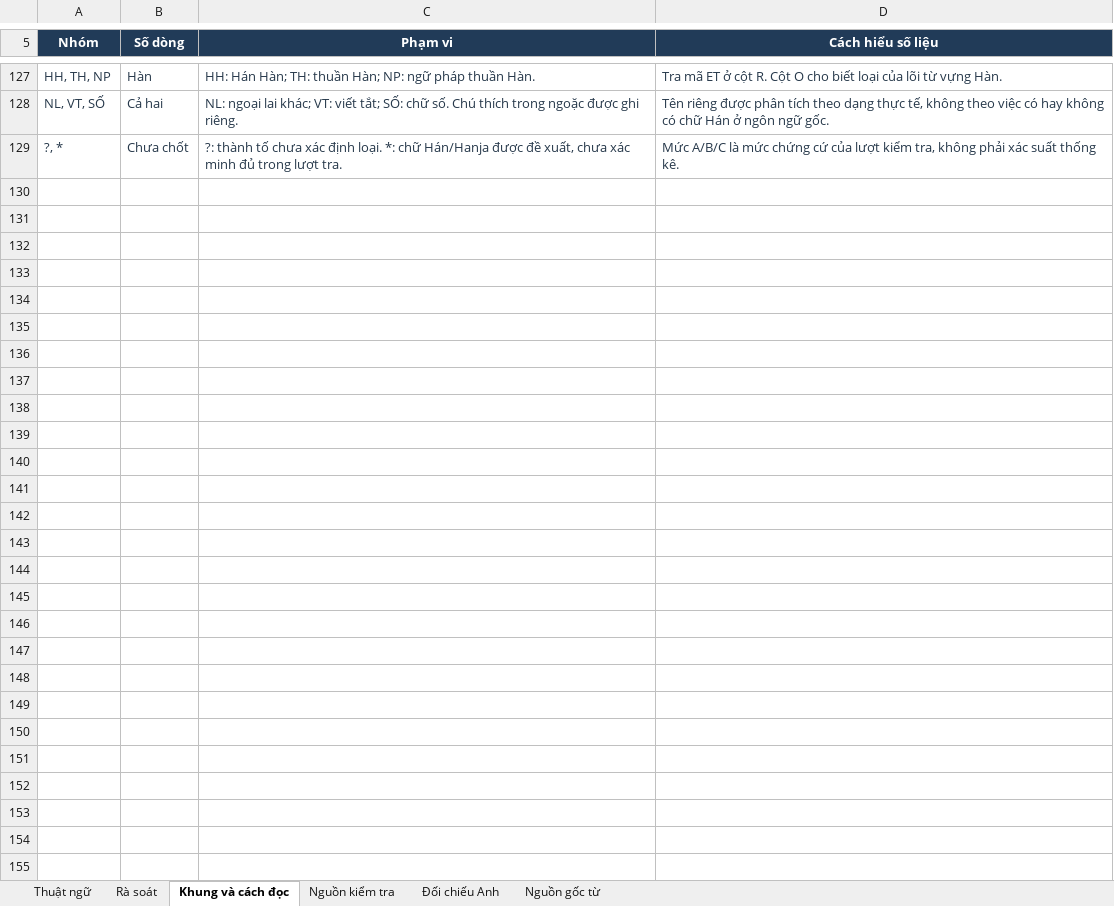
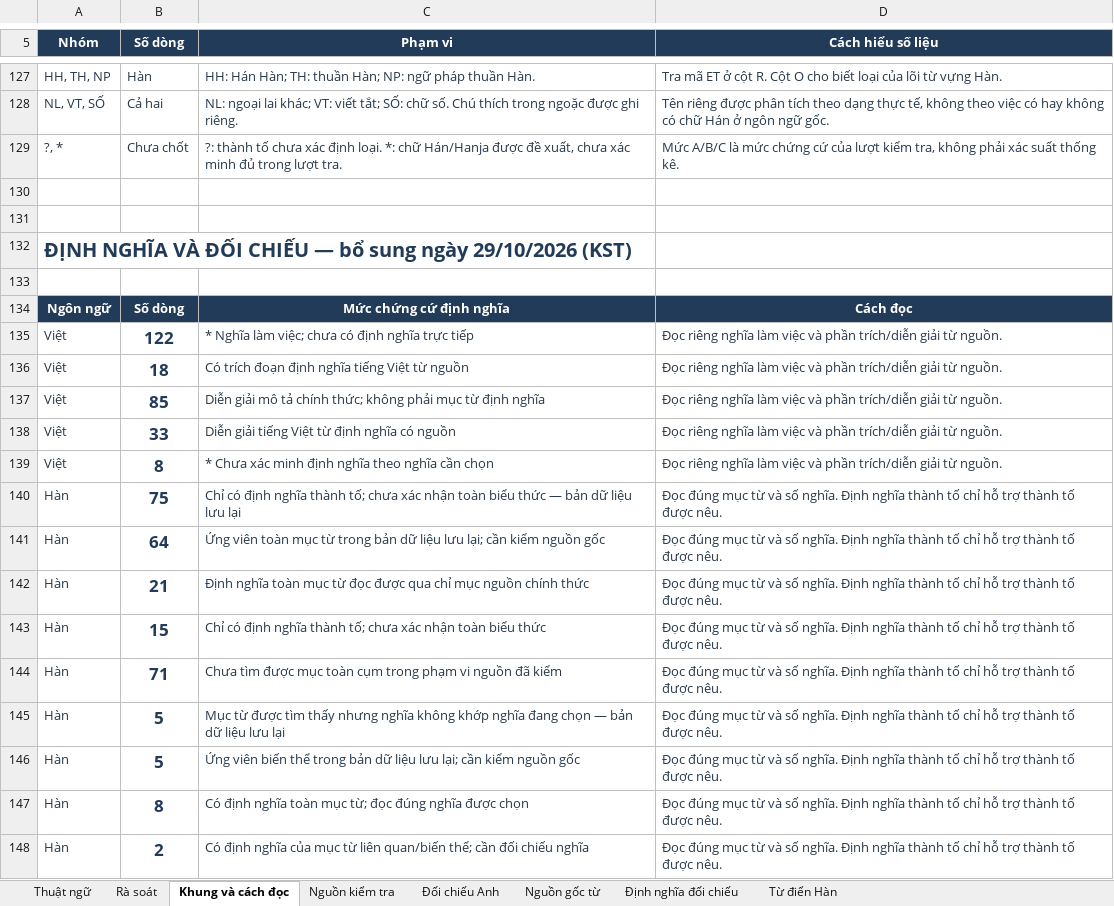
Before and after one commit to huongnguyen01049900-png/vietnamese-media-data, an Excel workbook: terminology-viet-han/Ra_soat_266_muc_thuat_ngu_Viet_Han.xlsx, sheet Khung và cách đọc, drawn as a sheet; only a part is shown, gaps mark what is left out; values as stored, in another font and other column widths than the file's, no borders; the diff covers the shown part only; the diff names each change by its address in the sheet, - before the commit and + after, or states it on an @@ line.

```diff
--- a/terminology-viet-han/Ra_soat_266_muc_thuat_ngu_Viet_Han.xlsx (sheet Khung và cách đọc)
+++ b/terminology-viet-han/Ra_soat_266_muc_thuat_ngu_Viet_Han.xlsx (sheet Khung và cách đọc)
+sheet tab: Định nghĩa đối chiếu
+sheet tab: Từ điển Hàn
+row 130: (empty)
+row 131: (empty)
+row 132: ĐỊNH NGHĨA VÀ ĐỐI CHIẾU — bổ sung ngày 29/10/2026 (KST)
+row 133: (empty)
+row 134: Ngôn ngữ | Số dòng | Mức chứng cứ định nghĩa | Cách đọc
+row 135: Việt | 122 | * Nghĩa làm việc; chưa có định nghĩa trực tiếp | Đọc riêng nghĩa làm việc và phần trích/diễn giải từ nguồn.
+row 136: Việt | 18 | Có trích đoạn định nghĩa tiếng Việt từ nguồn | Đọc riêng nghĩa làm việc và phần trích/diễn giải từ nguồn.
+row 137: Việt | 85 | Diễn giải mô tả chính thức; không phải mục từ định nghĩa | Đọc riêng nghĩa làm việc và phần trích/diễn giải từ nguồn.
+row 138: Việt | 33 | Diễn giải tiếng Việt từ định nghĩa có nguồn | Đọc riêng nghĩa làm việc và phần trích/diễn giải từ nguồn.
+row 139: Việt | 8 | * Chưa xác minh định nghĩa theo nghĩa cần chọn | Đọc riêng nghĩa làm việc và phần trích/diễn giải từ nguồn.
+row 140: Hàn | 75 | Chỉ có định nghĩa thành tố; chưa xác nhận toàn biểu thức — bản dữ liệu lưu lại | Đọc đúng mục từ và số nghĩa. Định nghĩa thành tố chỉ hỗ trợ thành tố được nêu.
+row 141: Hàn | 64 | Ứng viên toàn mục từ trong bản dữ liệu lưu lại; cần kiểm nguồn gốc | Đọc đúng mục từ và số nghĩa. Định nghĩa thành tố chỉ hỗ trợ thành tố được nêu.
+row 142: Hàn | 21 | Định nghĩa toàn mục từ đọc được qua chỉ mục nguồn chính thức | Đọc đúng mục từ và số nghĩa. Định nghĩa thành tố chỉ hỗ trợ thành tố được nêu.
+row 143: Hàn | 15 | Chỉ có định nghĩa thành tố; chưa xác nhận toàn biểu thức | Đọc đúng mục từ và số nghĩa. Định nghĩa thành tố chỉ hỗ trợ thành tố được nêu.
+row 144: Hàn | 71 | Chưa tìm được mục toàn cụm trong phạm vi nguồn đã kiểm | Đọc đúng mục từ và số nghĩa. Định nghĩa thành tố chỉ hỗ trợ thành tố được nêu.
+row 145: Hàn | 5 | Mục từ được tìm thấy nhưng nghĩa không khớp nghĩa đang chọn — bản dữ liệu lưu lại | Đọc đúng mục từ và số nghĩa. Định nghĩa thành tố chỉ hỗ trợ thành tố được nêu.
+row 146: Hàn | 5 | Ứng viên biến thể trong bản dữ liệu lưu lại; cần kiểm nguồn gốc | Đọc đúng mục từ và số nghĩa. Định nghĩa thành tố chỉ hỗ trợ thành tố được nêu.
+row 147: Hàn | 8 | Có định nghĩa toàn mục từ; đọc đúng nghĩa được chọn | Đọc đúng mục từ và số nghĩa. Định nghĩa thành tố chỉ hỗ trợ thành tố được nêu.
+row 148: Hàn | 2 | Có định nghĩa của mục từ liên quan/biến thể; cần đối chiếu nghĩa | Đọc đúng mục từ và số nghĩa. Định nghĩa thành tố chỉ hỗ trợ thành tố được nêu.
```
Also changed, not shown: 12 added rows and 2 edited cells elsewhere in this sheet, sheet Nguồn kiểm tra, sheet Đối chiếu Anh, sheet Thuật ngữ, sheet Nguồn gốc từ, 3 other files.
